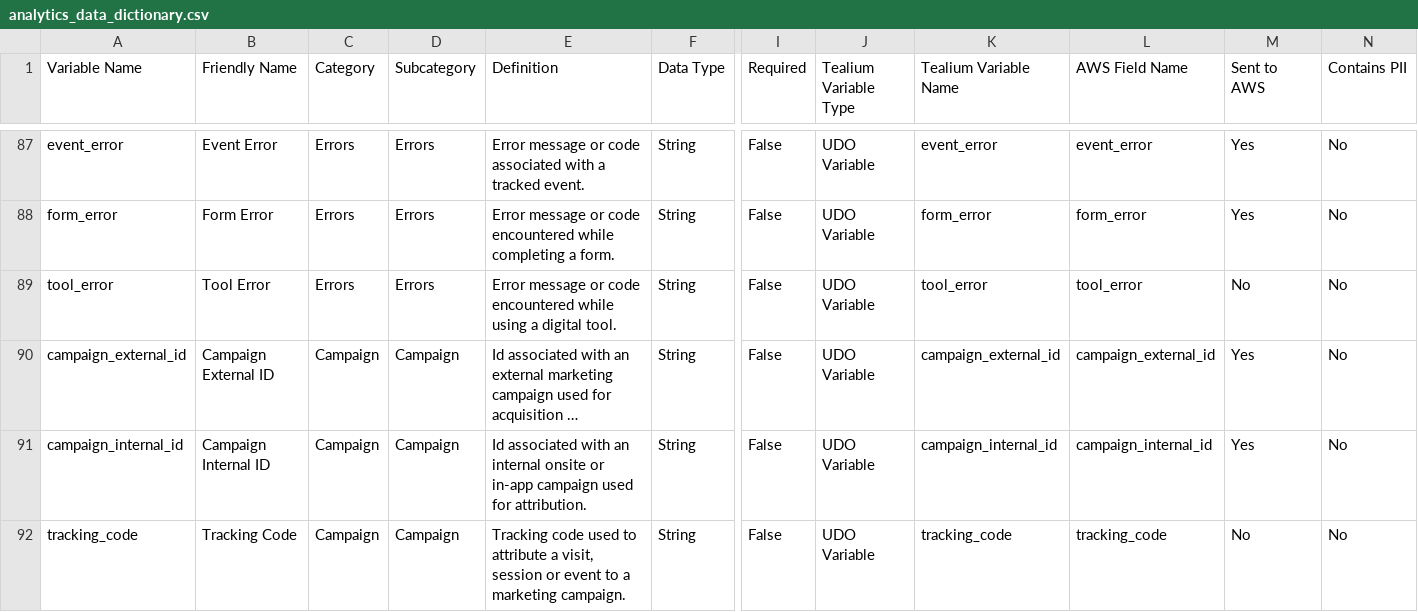
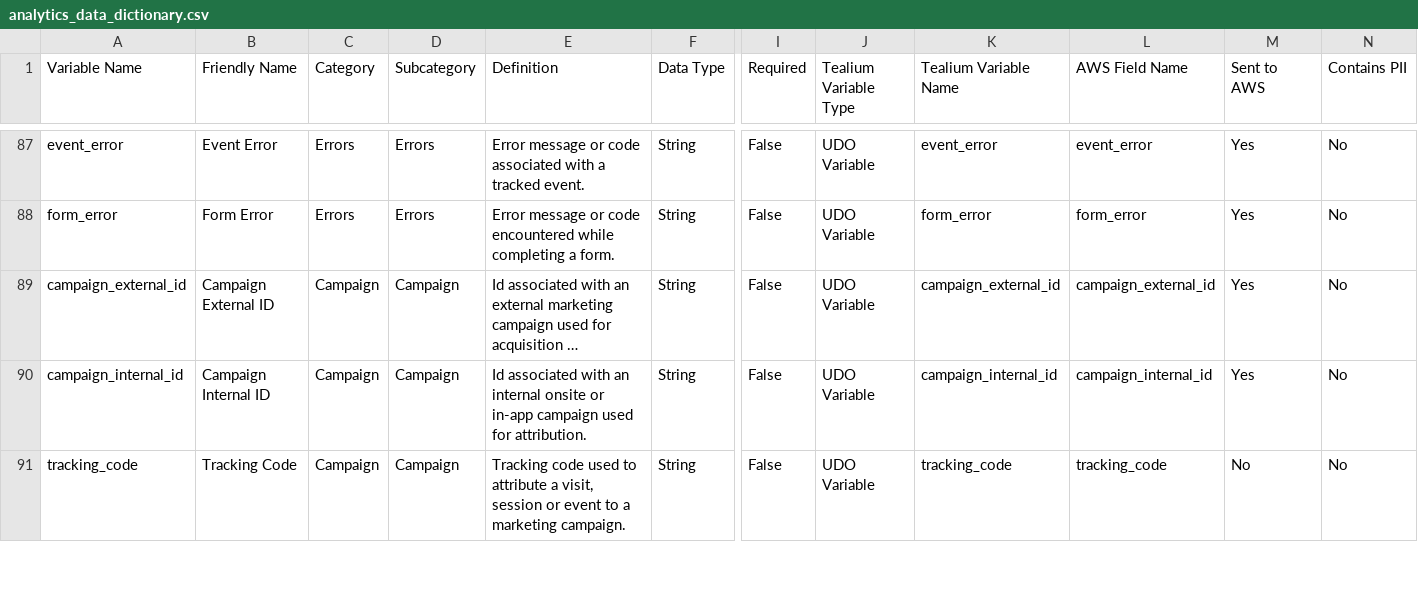
Before and after one commit to Nikhil-Lakha/Digital-Analytics-Data-Dictionary, a CSV file: data/analytics_data_dictionary.csv, drawn as a sheet; only a part is shown, gaps mark what is left out; long unchanged cells end in …; rows hold the shown columns only; the diff names each change by its address in the sheet, - before the commit and + after, or states it on an @@ line.

Commit message:
Bulk delete 1 analytics variables

```diff
--- a/data/analytics_data_dictionary.csv
+++ b/data/analytics_data_dictionary.csv
-row 89: tool_error | Tool Error | Errors | Errors | Error message or code encountered while using a digital tool. | String | False | UDO Variable | tool_error | tool_error | No | No
```
